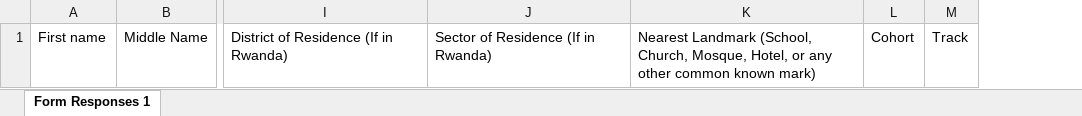
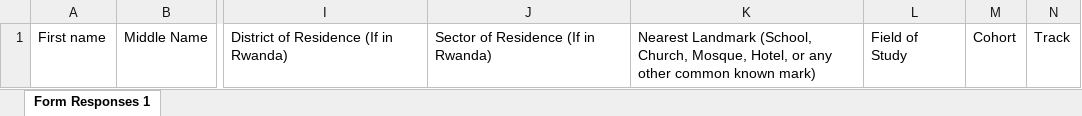
Before and after one commit to songa1/AMS, an Excel workbook: public/template_alumni.xlsx, sheet Form Responses 1, drawn as a sheet; only a part is shown, gaps mark what is left out; values as stored, in another font and other column widths than the file's, no borders; charts and pictures not drawn; the diff names each change by its address in the sheet, - before the commit and + after, or states it on an @@ line.

```diff
--- a/public/template_alumni.xlsx (sheet Form Responses 1)
+++ b/public/template_alumni.xlsx (sheet Form Responses 1)
+column L, row 1: Field of Study
```
Also changed, not shown: 1 other file.
